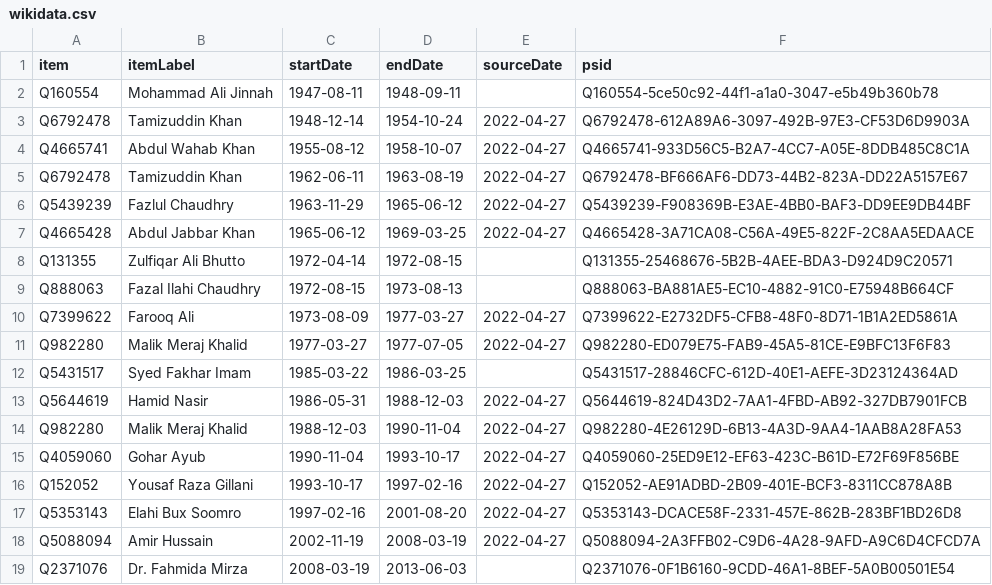
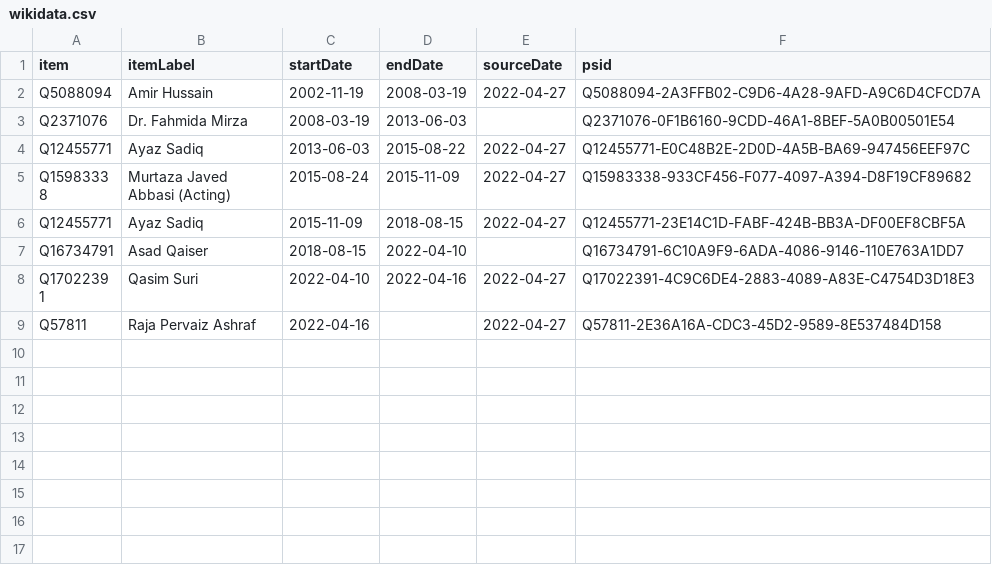
Before and after one commit to every-politician-scrapers/pakistan-ministers, a CSV file: sources/speaker/wikidata.csv, drawn as a sheet; only a part is shown; the shorter side is filled out with more unchanged rows; the diff names each change by its address in the sheet, - before the commit and + after, or states it on an @@ line.

```diff
--- a/sources/speaker/wikidata.csv
+++ b/sources/speaker/wikidata.csv
-row 2: Q160554 | Mohammad Ali Jinnah | 1947-08-11 | 1948-09-11 |  | Q160554-5ce50c92-44f1-a1a0-3047-e5b49b360b78
-row 3: Q6792478 | Tamizuddin Khan | 1948-12-14 | 1954-10-24 | 2022-04-27 | Q6792478-612A89A6-3097-492B-97E3-CF53D6D9903A
-row 4: Q4665741 | Abdul Wahab Khan | 1955-08-12 | 1958-10-07 | 2022-04-27 | Q4665741-933D56C5-B2A7-4CC7-A05E-8DDB485C8C1A
-row 5: Q6792478 | Tamizuddin Khan | 1962-06-11 | 1963-08-19 | 2022-04-27 | Q6792478-BF666AF6-DD73-44B2-823A-DD22A5157E67
-row 6: Q5439239 | Fazlul Chaudhry | 1963-11-29 | 1965-06-12 | 2022-04-27 | Q5439239-F908369B-E3AE-4BB0-BAF3-DD9EE9DB44BF
-row 7: Q4665428 | Abdul Jabbar Khan | 1965-06-12 | 1969-03-25 | 2022-04-27 | Q4665428-3A71CA08-C56A-49E5-822F-2C8AA5EDAACE
-row 8: Q131355 | Zulfiqar Ali Bhutto | 1972-04-14 | 1972-08-15 |  | Q131355-25468676-5B2B-4AEE-BDA3-D924D9C20571
-row 9: Q888063 | Fazal Ilahi Chaudhry | 1972-08-15 | 1973-08-13 |  | Q888063-BA881AE5-EC10-4882-91C0-E75948B664CF
-row 10: Q7399622 | Farooq Ali | 1973-08-09 | 1977-03-27 | 2022-04-27 | Q7399622-E2732DF5-CFB8-48F0-8D71-1B1A2ED5861A
-row 11: Q982280 | Malik Meraj Khalid | 1977-03-27 | 1977-07-05 | 2022-04-27 | Q982280-ED079E75-FAB9-45A5-81CE-E9BFC13F6F83
-row 12: Q5431517 | Syed Fakhar Imam | 1985-03-22 | 1986-03-25 |  | Q5431517-28846CFC-612D-40E1-AEFE-3D23124364AD
-row 13: Q5644619 | Hamid Nasir | 1986-05-31 | 1988-12-03 | 2022-04-27 | Q5644619-824D43D2-7AA1-4FBD-AB92-327DB7901FCB
-row 14: Q982280 | Malik Meraj Khalid | 1988-12-03 | 1990-11-04 | 2022-04-27 | Q982280-4E26129D-6B13-4A3D-9AA4-1AAB8A28FA53
-row 15: Q4059060 | Gohar Ayub | 1990-11-04 | 1993-10-17 | 2022-04-27 | Q4059060-25ED9E12-EF63-423C-B61D-E72F69F856BE
-row 16: Q152052 | Yousaf Raza Gillani | 1993-10-17 | 1997-02-16 | 2022-04-27 | Q152052-AE91ADBD-2B09-401E-BCF3-8311CC878A8B
-row 17: Q5353143 | Elahi Bux Soomro | 1997-02-16 | 2001-08-20 | 2022-04-27 | Q5353143-DCACE58F-2331-457E-862B-283BF1BD26D8
```
Also changed, not shown: sources/speaker/scraped.csv, 4 other files.
